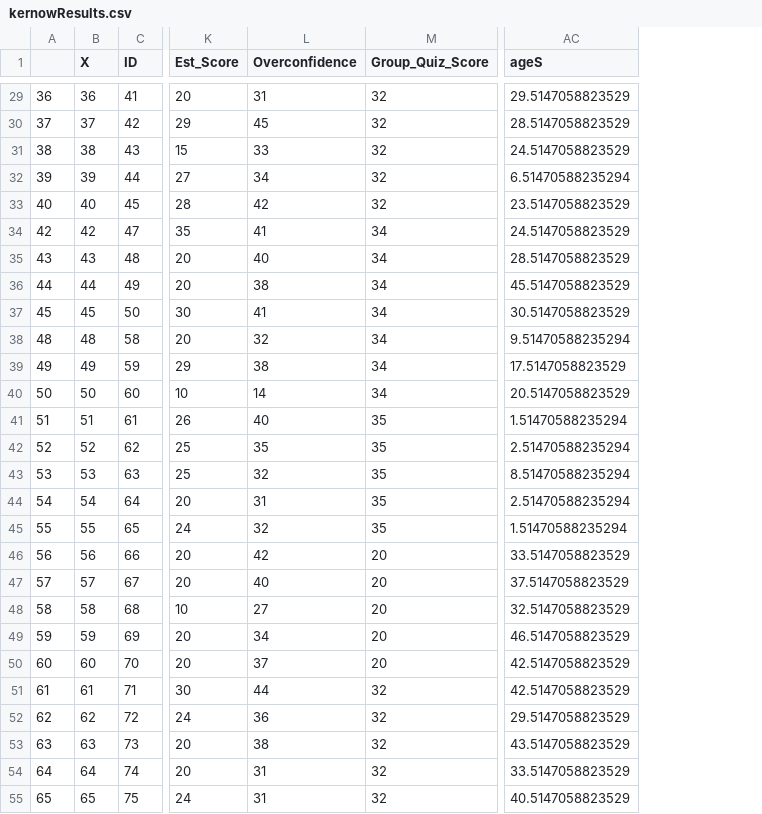
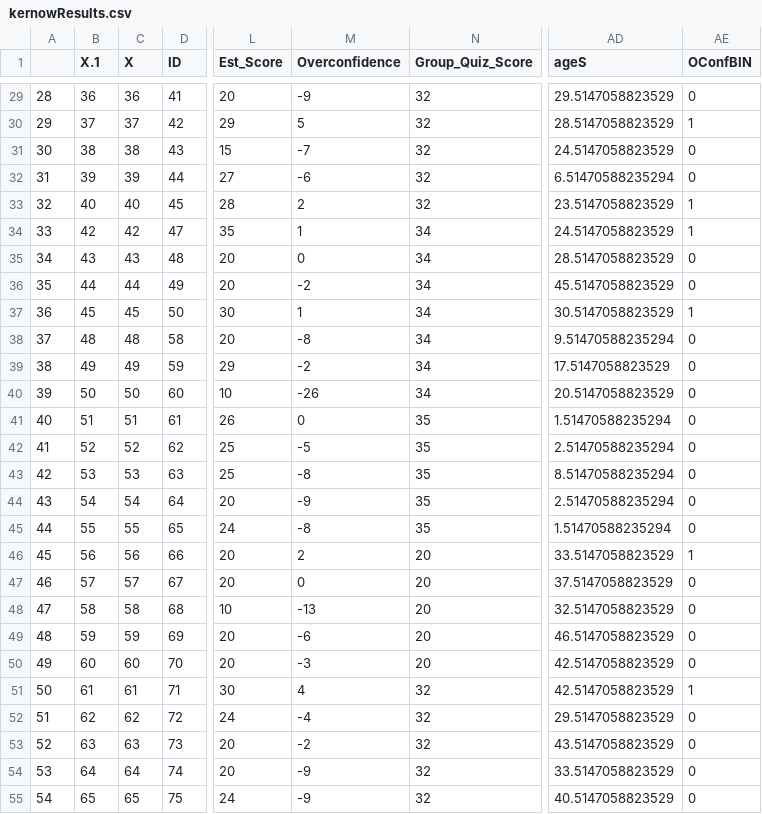
Before and after one commit to lottybrand/GH_Kernow, a CSV file: kernowResults.csv, drawn as a sheet; only a part is shown, gaps mark what is left out; addresses are those after the commit; the diff covers the shown part only; the diff names each change by its address in the sheet, - before the commit and + after, or states it on an @@ line.

Commit message:
playing around with the overconfidence thing (need to check this) made it binary for a_priori model. Also checked if age estimates are altered by removing varying effects. Did not alter estimates. Deleted those models at the bottom to keep it clean.

```diff
--- a/kernowResults.csv
+++ b/kernowResults.csv
+column A, rows 29-55: 28 | 29 | 30 | 31 | 32 | 33 | 34 | 35 | 36 | 37 | 38 | 39 | 40 | 41 | 42 | 43 | 44 | 45 | 46 | 47 | 48 | 49 | 50 | 51 | 52 | 53 | 54
+column AE (OConfBIN), rows 29-55: 0 | 1 | 0 | 0 | 1 | 1 | 0 | 0 | 1 | 0 | 0 | 0 | 0 | 0 | 0 | 0 | 0 | 1 | 0 | 0 | 0 | 0 | 1 | 0 | 0 | 0 | 0
-B1: (empty)
+B1: X.1
-M29 (Overconfidence): 31
+M29 (Overconfidence): -9
-M30 (Overconfidence): 45
+M30 (Overconfidence): 5
-M31 (Overconfidence): 33
+M31 (Overconfidence): -7
-M32 (Overconfidence): 34
+M32 (Overconfidence): -6
-M33 (Overconfidence): 42
+M33 (Overconfidence): 2
-M34 (Overconfidence): 41
+M34 (Overconfidence): 1
-M35 (Overconfidence): 40
+M35 (Overconfidence): 0
-M36 (Overconfidence): 38
+M36 (Overconfidence): -2
-M37 (Overconfidence): 41
+M37 (Overconfidence): 1
-M38 (Overconfidence): 32
+M38 (Overconfidence): -8
-M39 (Overconfidence): 38
+M39 (Overconfidence): -2
-M40 (Overconfidence): 14
+M40 (Overconfidence): -26
-M41 (Overconfidence): 40
+M41 (Overconfidence): 0
-M42 (Overconfidence): 35
+M42 (Overconfidence): -5
-M43 (Overconfidence): 32
+M43 (Overconfidence): -8
-M44 (Overconfidence): 31
+M44 (Overconfidence): -9
-M45 (Overconfidence): 32
+M45 (Overconfidence): -8
-M46 (Overconfidence): 42
+M46 (Overconfidence): 2
-M47 (Overconfidence): 40
+M47 (Overconfidence): 0
-M48 (Overconfidence): 27
+M48 (Overconfidence): -13
-M49 (Overconfidence): 34
+M49 (Overconfidence): -6
-M50 (Overconfidence): 37
+M50 (Overconfidence): -3
-M51 (Overconfidence): 44
+M51 (Overconfidence): 4
-M52 (Overconfidence): 36
+M52 (Overconfidence): -4
-M53 (Overconfidence): 38
+M53 (Overconfidence): -2
-M54:M55 (Overconfidence): 31
+M54:M55 (Overconfidence): -9
```
Also changed, not shown: 109 edited cells elsewhere in this file, 5 other files.
